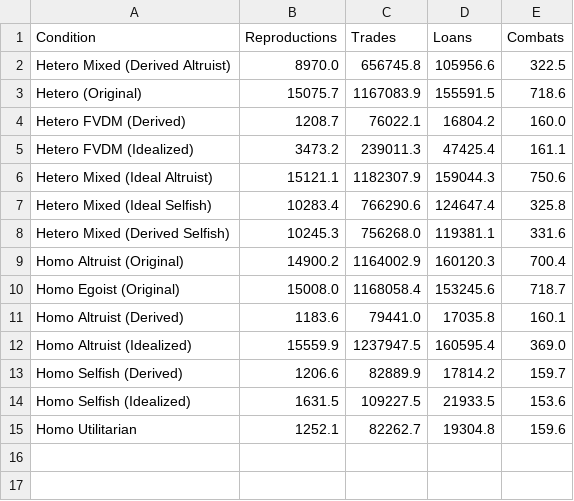
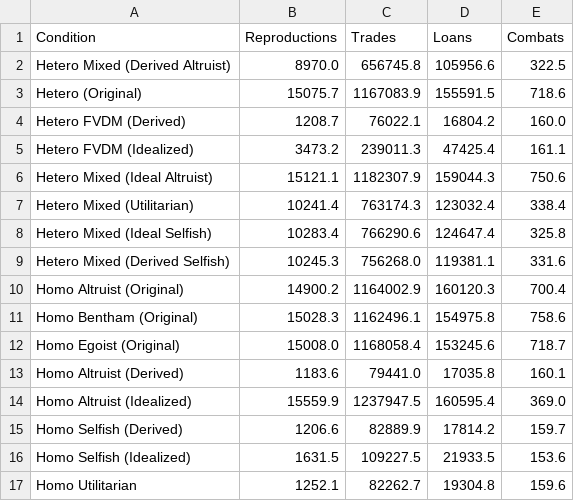
Before and after one commit to JomarMonreal/fvdm-sugarscape, a CSV file: results/visualizations/tables/comparison_behavioral.csv, drawn as a sheet; the diff names each change by its address in the sheet, - before the commit and + after, or states it on an @@ line.

```diff
--- a/results/visualizations/tables/comparison_behavioral.csv
+++ b/results/visualizations/tables/comparison_behavioral.csv
+row 7: Hetero Mixed (Utilitarian) | 10241.4 | 763174.3 | 123032.4 | 338.4
+row 11: Homo Bentham (Original) | 15028.3 | 1162496.1 | 154975.8 | 758.6
```
Also changed, not shown: results/visualizations/tables/comparison_end_states.csv, results/visualizations/tables/comparison_health.csv, 42 other files.
